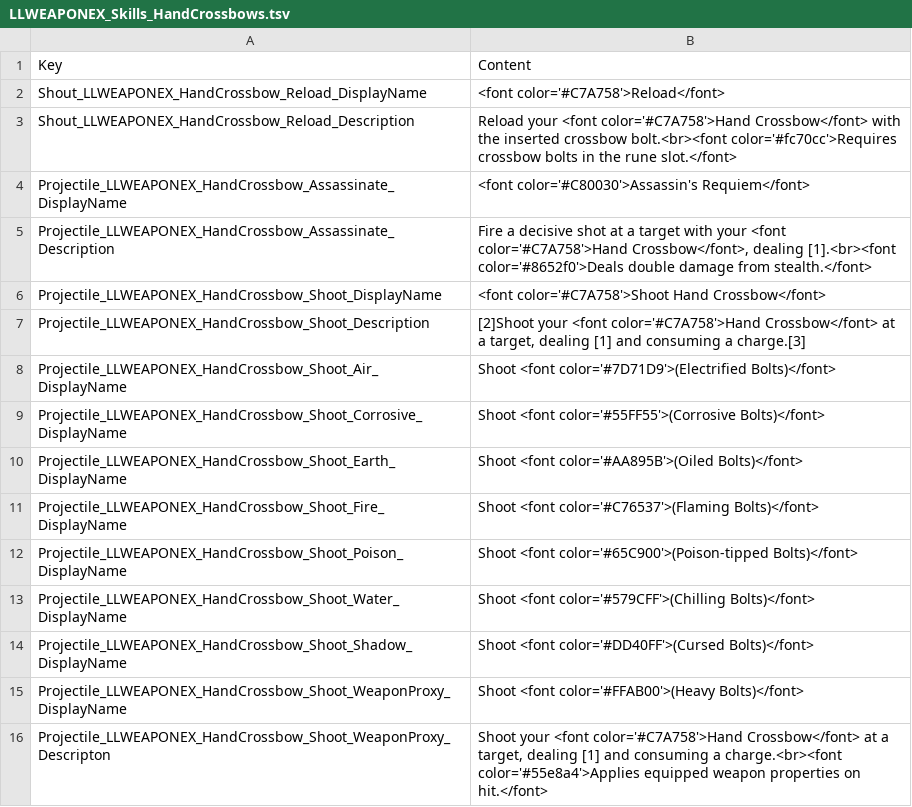
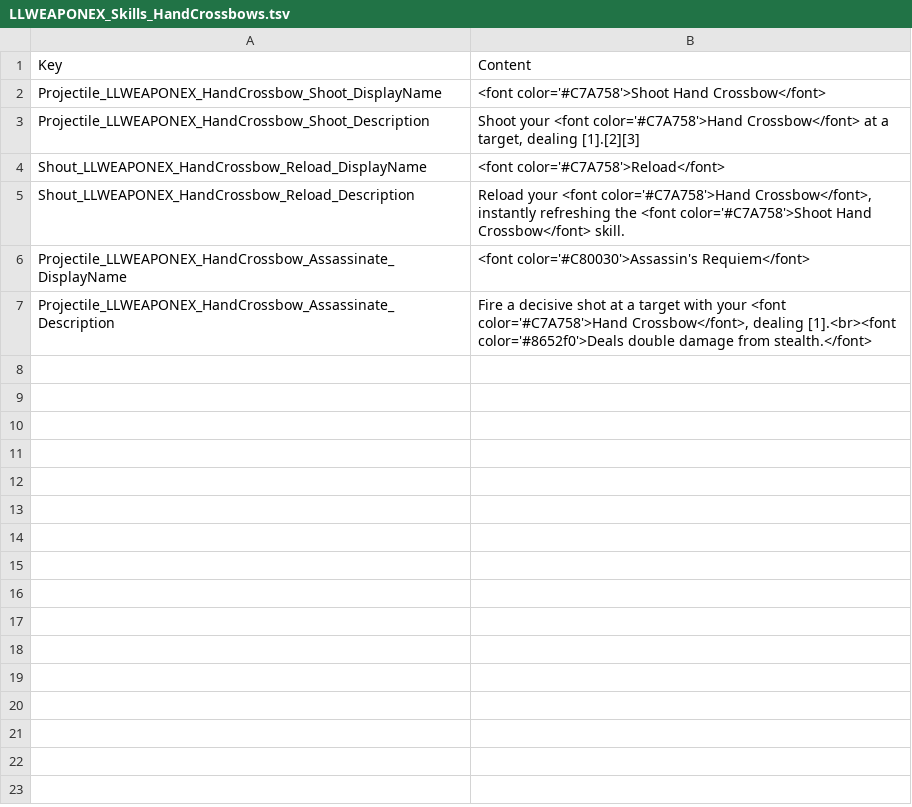
Before and after one commit to LaughingLeader-DOS2-Mods/WeaponExpansion, a TSV file: LocalKeys/LLWEAPONEX_Skills_HandCrossbows.tsv, drawn as a sheet.

```diff
--- a/LocalKeys/LLWEAPONEX_Skills_HandCrossbows.tsv
+++ b/LocalKeys/LLWEAPONEX_Skills_HandCrossbows.tsv
@@ -1,16 +1,7 @@
 Key	Content
+Projectile_LLWEAPONEX_HandCrossbow_Shoot_DisplayName	<font color='#C7A758'>Shoot Hand Crossbow</font>
+Projectile_LLWEAPONEX_HandCrossbow_Shoot_Description	Shoot your <font color='#C7A758'>Hand Crossbow</font> at a target, dealing [1].[2][3]
 Shout_LLWEAPONEX_HandCrossbow_Reload_DisplayName	<font color='#C7A758'>Reload</font>
-Shout_LLWEAPONEX_HandCrossbow_Reload_Description	Reload your <font color='#C7A758'>Hand Crossbow</font> with the inserted crossbow bolt.<br><font color='#fc70cc'>Requires crossbow bolts in the rune slot.</font>
+Shout_LLWEAPONEX_HandCrossbow_Reload_Description	Reload your <font color='#C7A758'>Hand Crossbow</font>, instantly refreshing the <font color='#C7A758'>Shoot Hand Crossbow</font> skill.
 Projectile_LLWEAPONEX_HandCrossbow_Assassinate_DisplayName	<font color='#C80030'>Assassin's Requiem</font>
 Projectile_LLWEAPONEX_HandCrossbow_Assassinate_Description	Fire a decisive shot at a target with your <font color='#C7A758'>Hand Crossbow</font>, dealing [1].<br><font color='#8652f0'>Deals double damage from stealth.</font>
-Projectile_LLWEAPONEX_HandCrossbow_Shoot_DisplayName	<font color='#C7A758'>Shoot Hand Crossbow</font>
-Projectile_LLWEAPONEX_HandCrossbow_Shoot_Description	[2]Shoot your <font color='#C7A758'>Hand Crossbow</font> at a target, dealing [1] and consuming a charge.[3]
-Projectile_LLWEAPONEX_HandCrossbow_Shoot_Air_DisplayName	Shoot <font color='#7D71D9'>(Electrified Bolts)</font>
-Projectile_LLWEAPONEX_HandCrossbow_Shoot_Corrosive_DisplayName	Shoot <font color='#55FF55'>(Corrosive Bolts)</font>
-Projectile_LLWEAPONEX_HandCrossbow_Shoot_Earth_DisplayName	Shoot <font color='#AA895B'>(Oiled Bolts)</font>
-Projectile_LLWEAPONEX_HandCrossbow_Shoot_Fire_DisplayName	Shoot <font color='#C76537'>(Flaming Bolts)</font>
-Projectile_LLWEAPONEX_HandCrossbow_Shoot_Poison_DisplayName	Shoot <font color='#65C900'>(Poison-tipped Bolts)</font>
-Projectile_LLWEAPONEX_HandCrossbow_Shoot_Water_DisplayName	Shoot <font color='#579CFF'>(Chilling Bolts)</font>
-Projectile_LLWEAPONEX_HandCrossbow_Shoot_Shadow_DisplayName	Shoot <font color='#DD40FF'>(Cursed Bolts)</font>
-Projectile_LLWEAPONEX_HandCrossbow_Shoot_WeaponProxy_DisplayName	Shoot <font color='#FFAB00'>(Heavy Bolts)</font>
-Projectile_LLWEAPONEX_HandCrossbow_Shoot_WeaponProxy_Descripton	Shoot your <font color='#C7A758'>Hand Crossbow</font> at a target, dealing [1] and consuming a charge.<br><font color='#55e8a4'>Applies equipped weapon properties on hit.</font>
```
Also changed, not shown: LocalKeys/LLWEAPONEX_Skills_CustomDescription.tsv, LocalKeys/LLWEAPONEX_Skills_Firearms.tsv, 20 other files.
